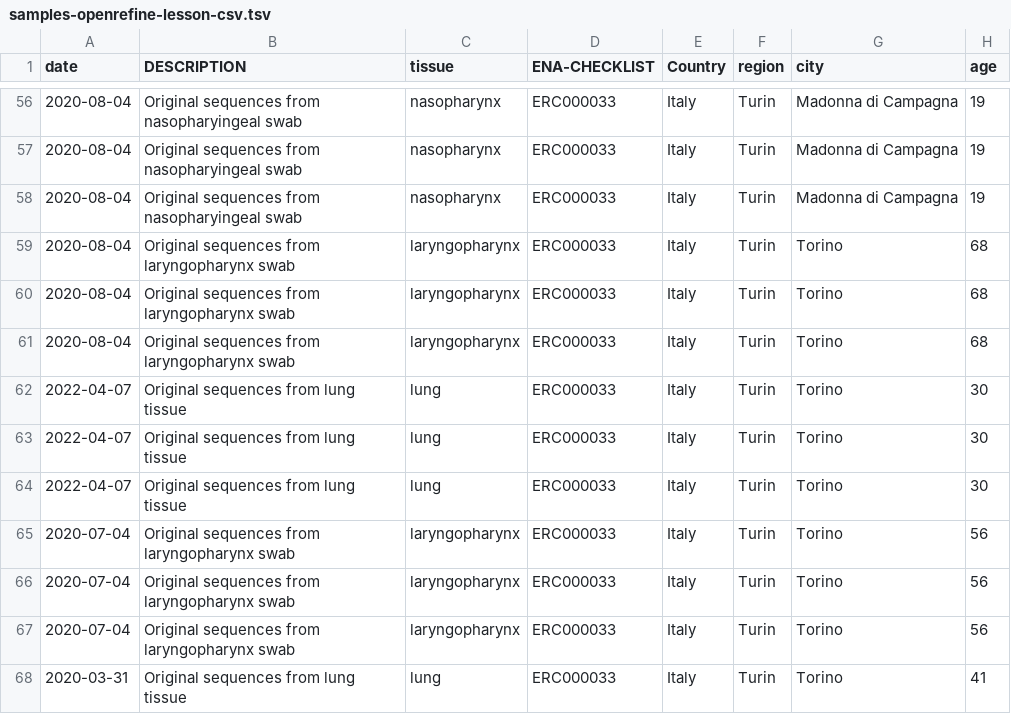
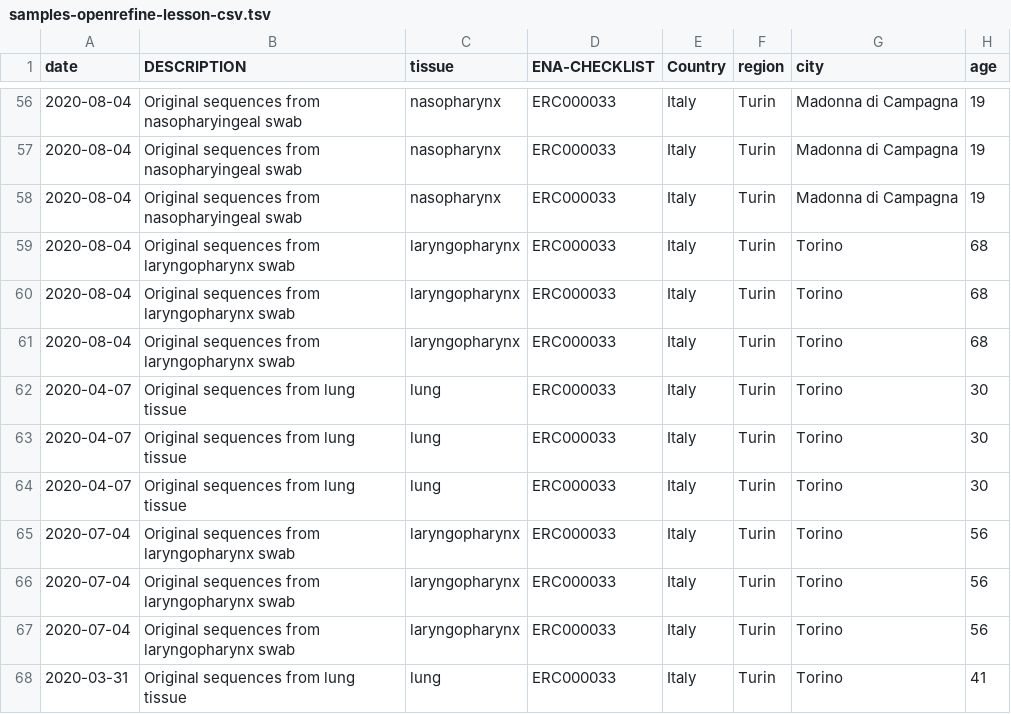
Before and after one commit to JUAYUA5D/analysis-recipe, a TSV file: samples-openrefine-lesson-csv.tsv, drawn as a sheet; only a part is shown, gaps mark what is left out; the diff names each change by its address in the sheet, - before the commit and + after, or states it on an @@ line.

Commit message:
Changed year to 2020
On rows 62-64 I changed the year from 2022 to 2020

```diff
--- a/samples-openrefine-lesson-csv.tsv
+++ b/samples-openrefine-lesson-csv.tsv
-A62:A64 (date): 2022-04-07
+A62:A64 (date): 2020-04-07
```
